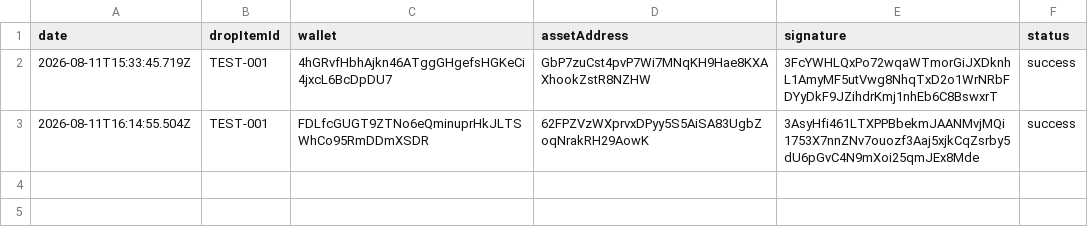
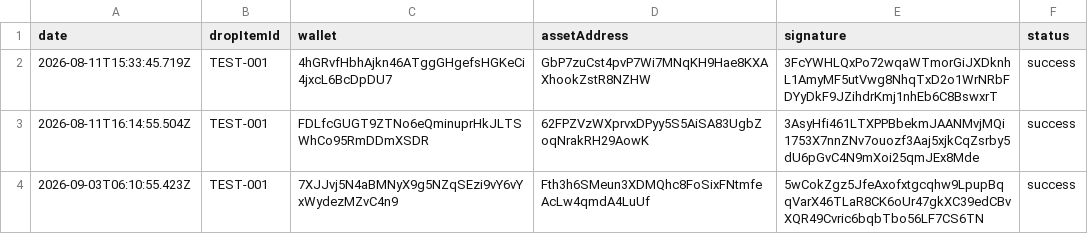
Before and after one commit to dadex2026/my-new-collection, a CSV file: backend/airdrop-history.csv, drawn as a sheet; the diff names each change by its address in the sheet, - before the commit and + after, or states it on an @@ line.

```diff
--- a/backend/airdrop-history.csv
+++ b/backend/airdrop-history.csv
+row 4: 2026-09-03T06:10:55.423Z | TEST-001 | 7XJJvj5N4aBMNyX9g5NZqSEzi9vY6vYxWydezMZvC4n9 | Fth3h6SMeun3XDMQhc8FoSixFNtmfeAcLw4qmdA4LuUf | 5wCokZgz5JfeAxofxtgcqhw9LpupBqqVarX46TLaR8CK6oUr47gkXC39edCBvXQR49Cvric6bqbTbo56LF7CS6TN | success
```
